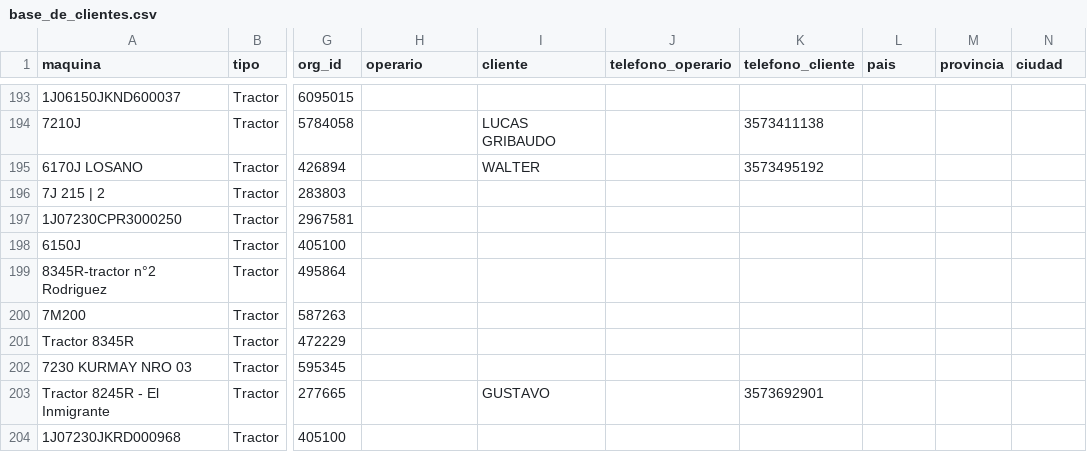
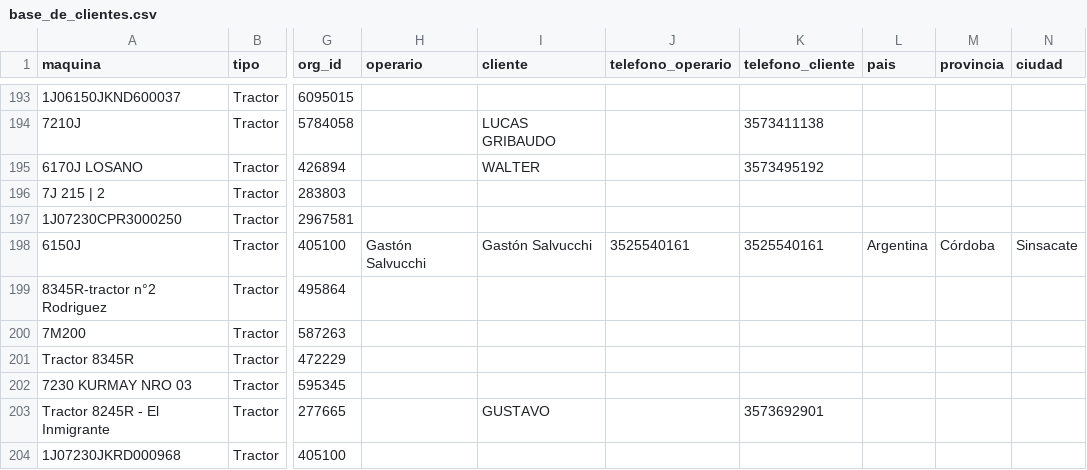
Before and after one commit to s-dagatti/crack_del_campo, a CSV file: data/base_de_clientes.csv, drawn as a sheet; only a part is shown, gaps mark what is left out; the diff names each change by its address in the sheet, - before the commit and + after, or states it on an @@ line.

Commit message:
Actualiza participante 1J06150JKRD600447

```diff
--- a/data/base_de_clientes.csv
+++ b/data/base_de_clientes.csv
-H198 (operario): (empty)
+H198 (operario): Gastón Salvucchi
-I198 (cliente): (empty)
+I198 (cliente): Gastón Salvucchi
-J198 (telefono_operario): (empty)
+J198 (telefono_operario): 3525540161
-K198 (telefono_cliente): (empty)
+K198 (telefono_cliente): 3525540161
-L198 (pais): (empty)
+L198 (pais): Argentina
-M198 (provincia): (empty)
+M198 (provincia): Córdoba
-N198 (ciudad): (empty)
+N198 (ciudad): Sinsacate
```
